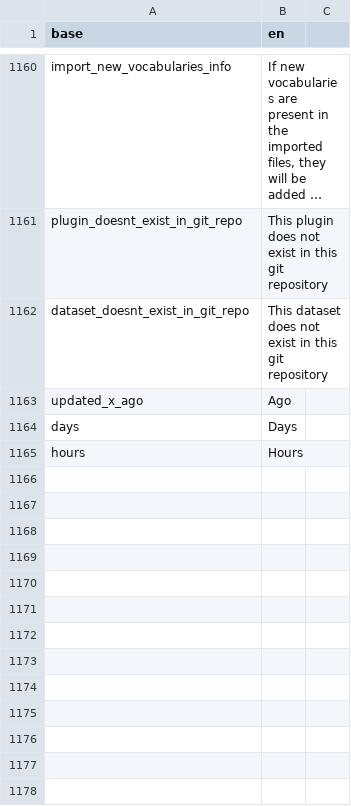
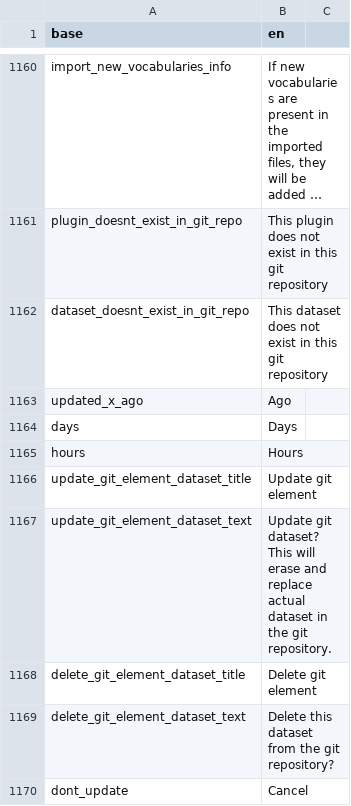
Before and after one commit to BorisDelange/LinkR, a CSV file: inst/translations/translation_en.csv, drawn as a sheet; only a part is shown, gaps mark what is left out; long unchanged cells end in ….

```diff
--- a/inst/translations/translation_en.csv
+++ b/inst/translations/translation_en.csv
@@ -1165 +1165,6 @@ days,Days
 hours,Hours
+update_git_element_dataset_title,Update git element
+update_git_element_dataset_text,Update git dataset? This will erase and replace actual dataset in the git repository.
+delete_git_element_dataset_title,Delete git element
+delete_git_element_dataset_text,Delete this dataset from the git repository?
+dont_update,Cancel
```
Also changed, not shown: inst/translations/translation_fr.csv, 2 other files.
